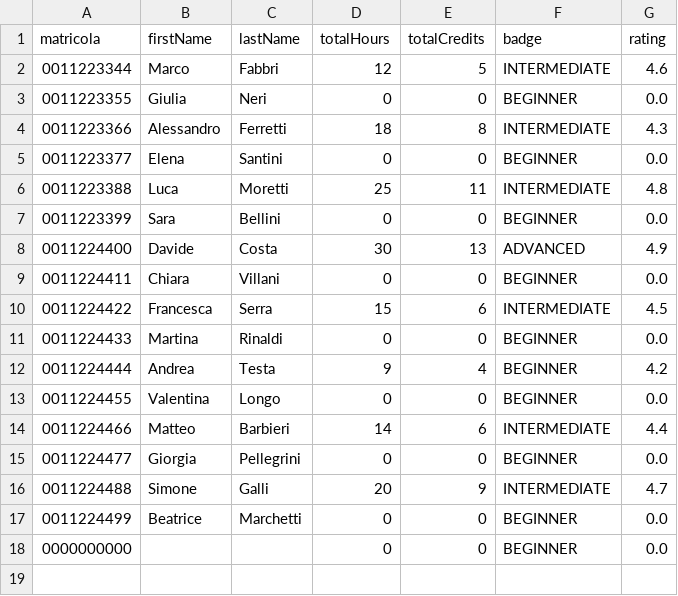
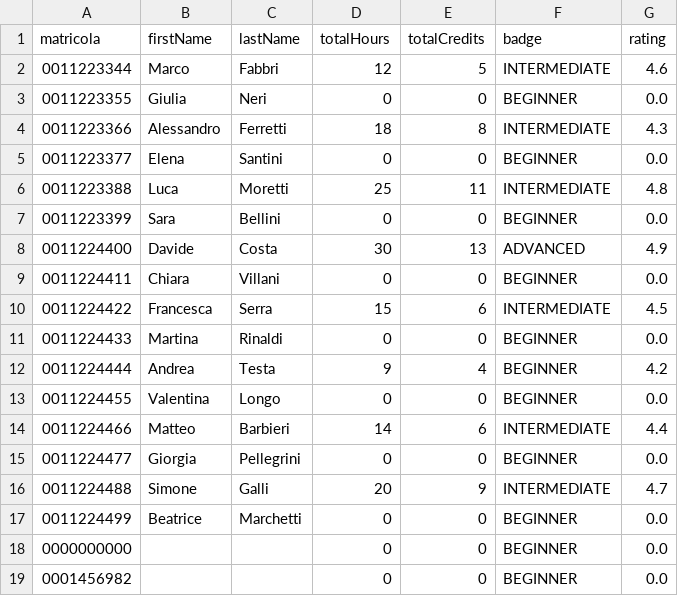
Before and after one commit to Sil2564/unibo_tutoring, a CSV file: data/credits.csv, drawn as a sheet.

```diff
--- a/data/credits.csv
+++ b/data/credits.csv
@@ -18 +18,2 @@ matricola;firstName;lastName;totalHours;totalCredits;badge;rating
 0000000000;;;0;0;BEGINNER;0.0
+0001456982;;;0;0;BEGINNER;0.0
```
Also changed, not shown: data/users.csv, 5 other files.
